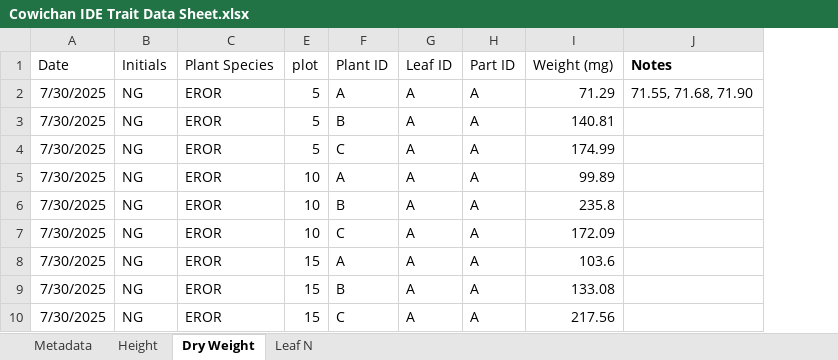
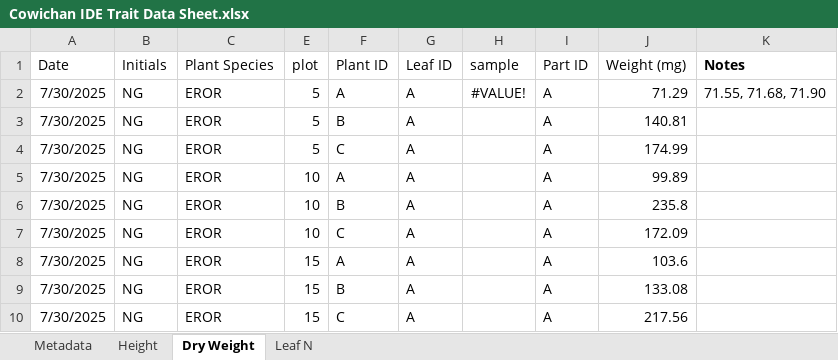
Before and after one commit to rbradley210/cowichan-diversity, an Excel workbook: 00_rawdata/Cowichan IDE Trait Data Sheet.xlsx, sheet Dry Weight, drawn as a sheet; only a part is shown; values as stored, in another font and other column widths than the file's, no borders; the diff names each change by its address in the sheet, - before the commit and + after, or states it on an @@ line.

Commit message:
testing current growing season weather models, writing script to pull leaf area from pictures, calculating SLA

```diff
--- a/00_rawdata/Cowichan IDE Trait Data Sheet.xlsx (sheet Dry Weight)
+++ b/00_rawdata/Cowichan IDE Trait Data Sheet.xlsx (sheet Dry Weight)
+column H (sample), row 2: #VALUE!
```
Also changed, not shown: 10 other files.
